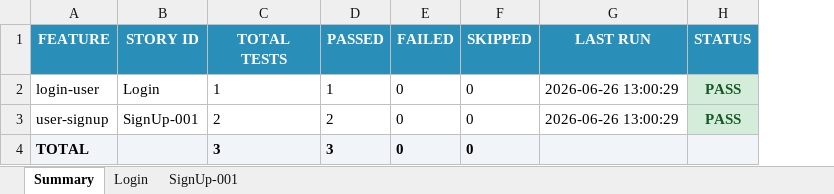
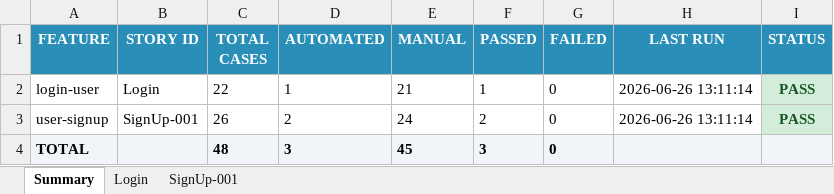
Before and after one commit to Arslanars/agentic-qa, an Excel workbook: reports/Test-Cases.xlsx, sheet Summary, drawn as a sheet; values as stored, in another font and other column widths than the file's, no borders; removed rows and columns are numbered as before the commit, all else as after; the diff names each change by its address in the sheet, - before the commit and + after, or states it on an @@ line.

```diff
--- a/reports/Test-Cases.xlsx (sheet Summary)
+++ b/reports/Test-Cases.xlsx (sheet Summary)
+column C (TOTAL CASES), rows 2-4: 22 | 26 | 48
+column E (MANUAL), rows 2-4: 21 | 24 | 45
-column F (SKIPPED), rows 2-4: all 0
-D1: TOTAL TESTS
+D1: AUTOMATED
-H2:H3 (LAST RUN): 2026-06-26 13:00:29
+H2:H3 (LAST RUN): 2026-06-26 13:11:14
```
Also changed, not shown: sheet SignUp-001, sheet Login, 5 other files.
